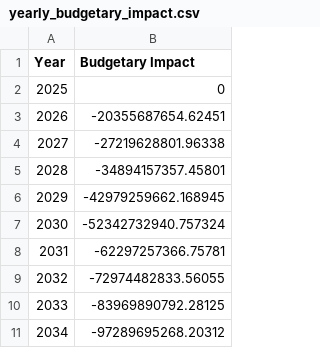
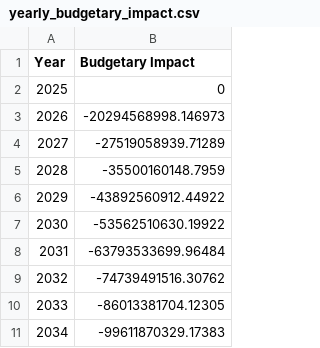
Before and after one commit to PolicyEngine/analysis-notebooks, a CSV file: us/family_first_act/yearly_budgetary_impact.csv, drawn as a sheet.

```diff
--- a/us/family_first_act/yearly_budgetary_impact.csv
+++ b/us/family_first_act/yearly_budgetary_impact.csv
@@ -2,10 +2,10 @@ Year,Budgetary Impact
 2025,0
-2026,-20355687654.62451
-2027,-27219628801.96338
-2028,-34894157357.45801
-2029,-42979259662.168945
-2030,-52342732940.757324
-2031,-62297257366.75781
-2032,-72974482833.56055
-2033,-83969890792.28125
-2034,-97289695268.20312
+2026,-20294568998.146973
+2027,-27519058939.71289
+2028,-35500160148.7959
+2029,-43892560912.44922
+2030,-53562510630.19922
+2031,-63793533699.96484
+2032,-74739491516.30762
+2033,-86013381704.12305
+2034,-99611870329.17383
```
Also changed, not shown: 1 other file.
